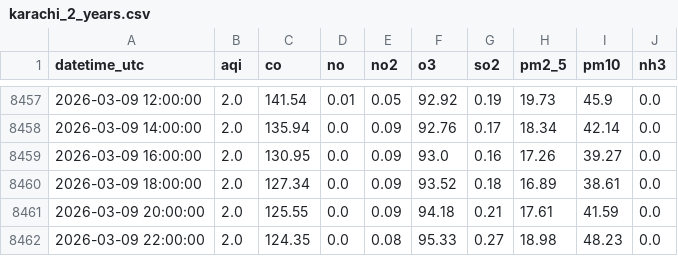
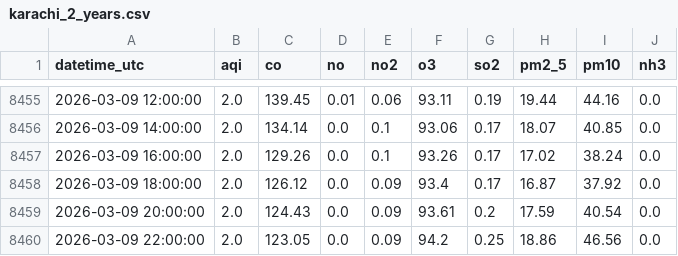
Before and after one commit to mehveenfasih3/10_pearls_internship, a CSV file: data/karachi_2_years.csv, drawn as a sheet; only a part is shown, gaps mark what is left out; the diff covers the shown part only.

```diff
--- a/data/karachi_2_years.csv
+++ b/data/karachi_2_years.csv
@@ -8457,6 +8455,6 @@ datetime_utc,aqi,co,no,no2,o3,so2,pm2_5,pm10,nh3
-2026-03-09 12:00:00,2.0,141.54,0.01,0.05,92.92,0.19,19.73,45.9,0.0
-2026-03-09 14:00:00,2.0,135.94,0.0,0.09,92.76,0.17,18.34,42.14,0.0
-2026-03-09 16:00:00,2.0,130.95,0.0,0.09,93.0,0.16,17.26,39.27,0.0
-2026-03-09 18:00:00,2.0,127.34,0.0,0.09,93.52,0.18,16.89,38.61,0.0
-2026-03-09 20:00:00,2.0,125.55,0.0,0.09,94.18,0.21,17.61,41.59,0.0
-2026-03-09 22:00:00,2.0,124.35,0.0,0.08,95.33,0.27,18.98,48.23,0.0
+2026-03-09 12:00:00,2.0,139.45,0.01,0.06,93.11,0.19,19.44,44.16,0.0
+2026-03-09 14:00:00,2.0,134.14,0.0,0.1,93.06,0.17,18.07,40.85,0.0
+2026-03-09 16:00:00,2.0,129.26,0.0,0.1,93.26,0.17,17.02,38.24,0.0
+2026-03-09 18:00:00,2.0,126.12,0.0,0.09,93.4,0.17,16.87,37.92,0.0
+2026-03-09 20:00:00,2.0,124.43,0.0,0.09,93.61,0.2,17.59,40.54,0.0
+2026-03-09 22:00:00,2.0,123.05,0.0,0.09,94.2,0.25,18.86,46.56,0.0
```
Also changed, not shown: 2 added rows, 2 removed rows and 33 edited cells elsewhere in this file.
